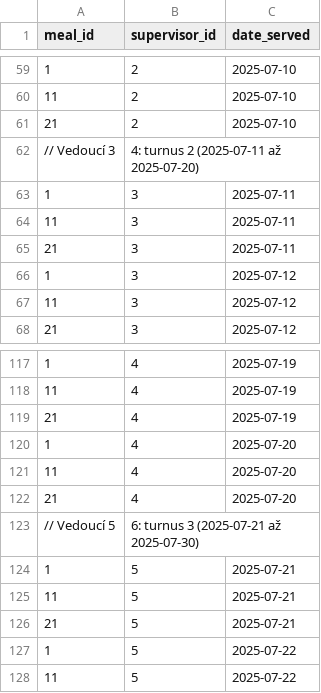
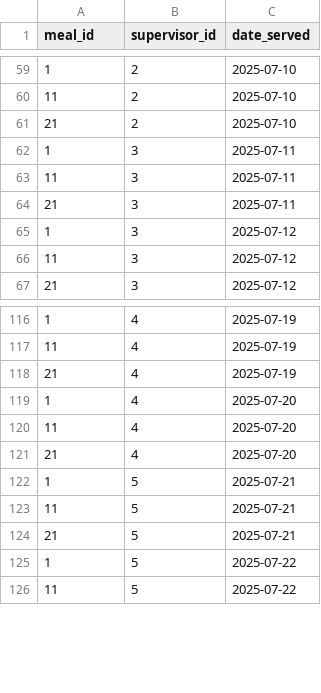
Before and after one commit to sol239/information-system-learning-app, a CSV file: assets/data/information_system_1/csv/meals-supervisors.csv, drawn as a sheet; only a part is shown, gaps mark what is left out.

```diff
--- a/assets/data/information_system_1/csv/meals-supervisors.csv
+++ b/assets/data/information_system_1/csv/meals-supervisors.csv
@@ -61,3 +61,2 @@ meal_id,supervisor_id,date_served
 21,2,2025-07-10
-// Vedoucí 3,4: turnus 2 (2025-07-11 až 2025-07-20)
 1,3,2025-07-11
@@ -122,3 +121,2 @@ meal_id,supervisor_id,date_served
 21,4,2025-07-20
-// Vedoucí 5,6: turnus 3 (2025-07-21 až 2025-07-30)
 1,5,2025-07-21
```
Also changed, not shown: assets/data/information_system_1/csv/meals.csv, assets/data/information_system_1/csv/participants.csv, 17 other files.
